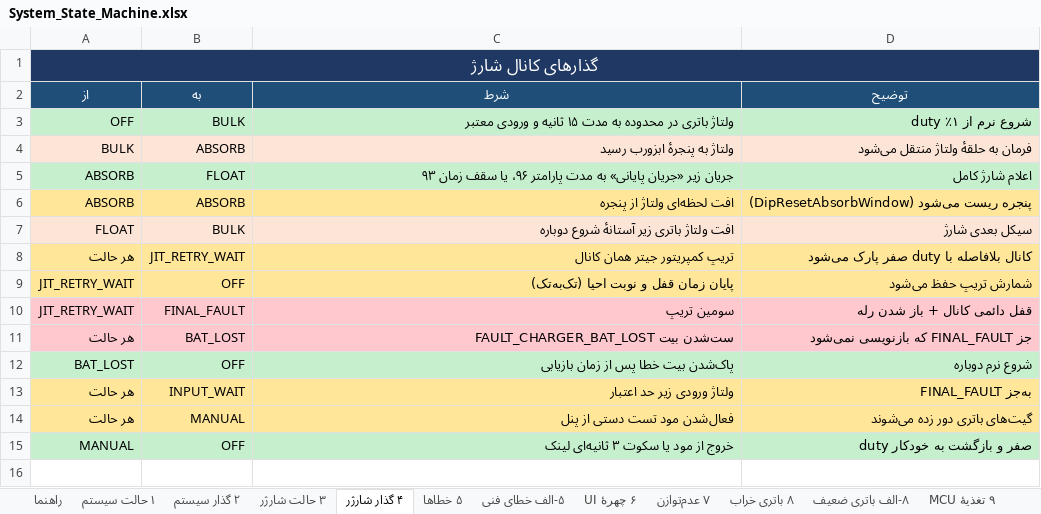
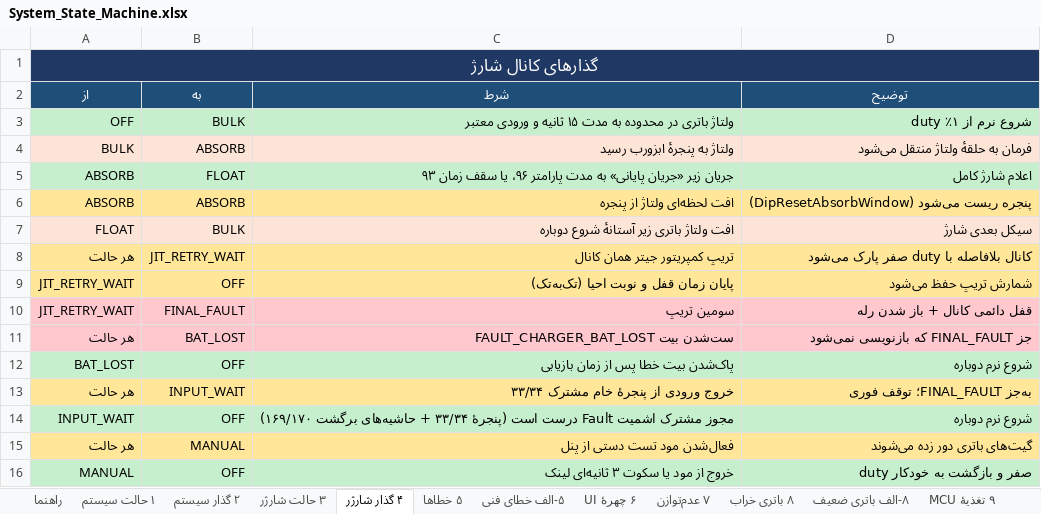
Before and after one commit to sargoliwork101-ui/ChangeOver, an Excel workbook: Documentation/System_State_Machine.xlsx, sheet ۴ گذار شارژر, drawn as a sheet; values as stored, in another font and other column widths than the file's, no borders; the diff names each change by its address in the sheet, - before the commit and + after, or states it on an @@ line.

Commit message:
Unify input Schmitt permission and harden ESP calibration clock
Share q33/q34 input limits with panel-adjustable q169/q170 re-arm margins across charger, MCU power path, UI presence, and Fault case-2. Preserve charger settle, MCU qualification, PB4 reconnect, and separate OV limits. Fix ESP_Calibration clock persistence/boot ordering with paired clock/board anchors, legacy stamp preservation, and bounded boot grace. Update panels, previews, simulators, docs, workbooks, and host tests.

Co-authored-by: arena-agent <297053741+arena-agent@users.noreply.github.com>

```diff
--- a/Documentation/System_State_Machine.xlsx (sheet ۴ گذار شارژر)
+++ b/Documentation/System_State_Machine.xlsx (sheet ۴ گذار شارژر)
-C13 (شرط): ولتاژ ورودی زیر حد اعتبار
+C13 (شرط): خروج ورودی از پنجرهٔ خام مشترک ۳۳/۳۴
-D13 (توضیح): به‌جز FINAL_FAULT
+D13 (توضیح): به‌جز FINAL_FAULT؛ توقف فوری
+row 14: INPUT_WAIT | OFF | مجوز مشترک اشمیت Fault درست است (پنجرهٔ ۳۳/۳۴ + حاشیه‌های برگشت ۱۶۹/۱۷۰) | شروع نرم دوباره
```
Also changed, not shown: sheet ۹ تغذیهٔ MCU, sheet ۳ حالت شارژر, sheet ۶ چهرهٔ UI, Firmware/Modules/Charger/Charger_State_Machine.xlsx, Firmware/Modules/Charger/Charger_Validation.xlsx, 54 other files.
